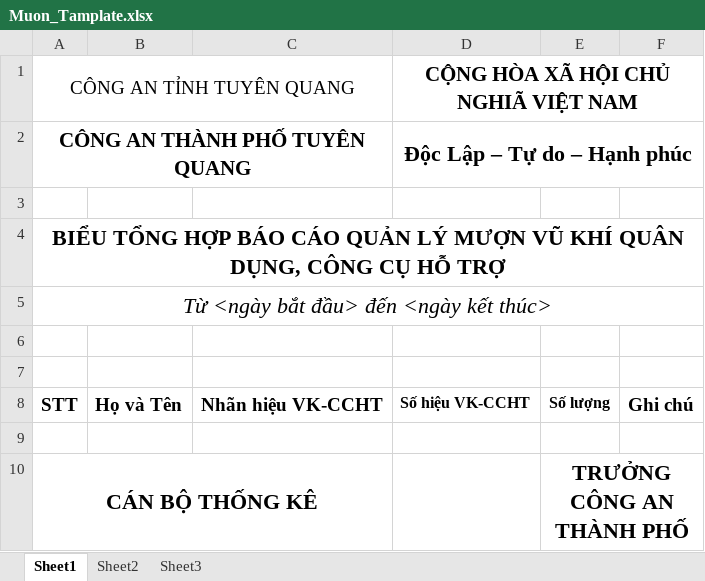
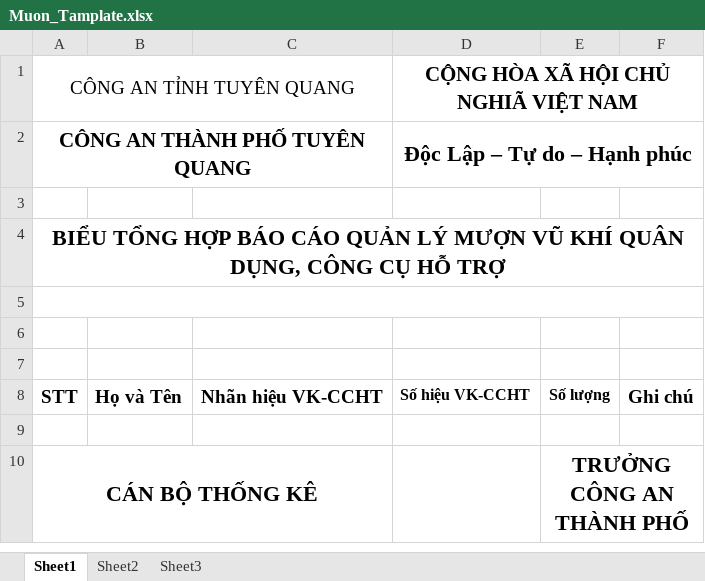
Before and after one commit to tunguyen-195/QLVK, an Excel workbook: src/main/resources/report/Muon_Tamplate.xlsx, sheet Sheet1, drawn as a sheet; values as stored, in another font and other column widths than the file's, no borders; charts and pictures not drawn; the diff names each change by its address in the sheet, - before the commit and + after, or states it on an @@ line.

```diff
--- a/src/main/resources/report/Muon_Tamplate.xlsx (sheet Sheet1)
+++ b/src/main/resources/report/Muon_Tamplate.xlsx (sheet Sheet1)
-A5 (CÔNG AN TỈNH TUYÊN QUANG): Từ <ngày bắt đầu> đến <ngày kết thúc>
+A5 (CÔNG AN TỈNH TUYÊN QUANG): (empty)
```
Also changed, not shown: 2 other files.
